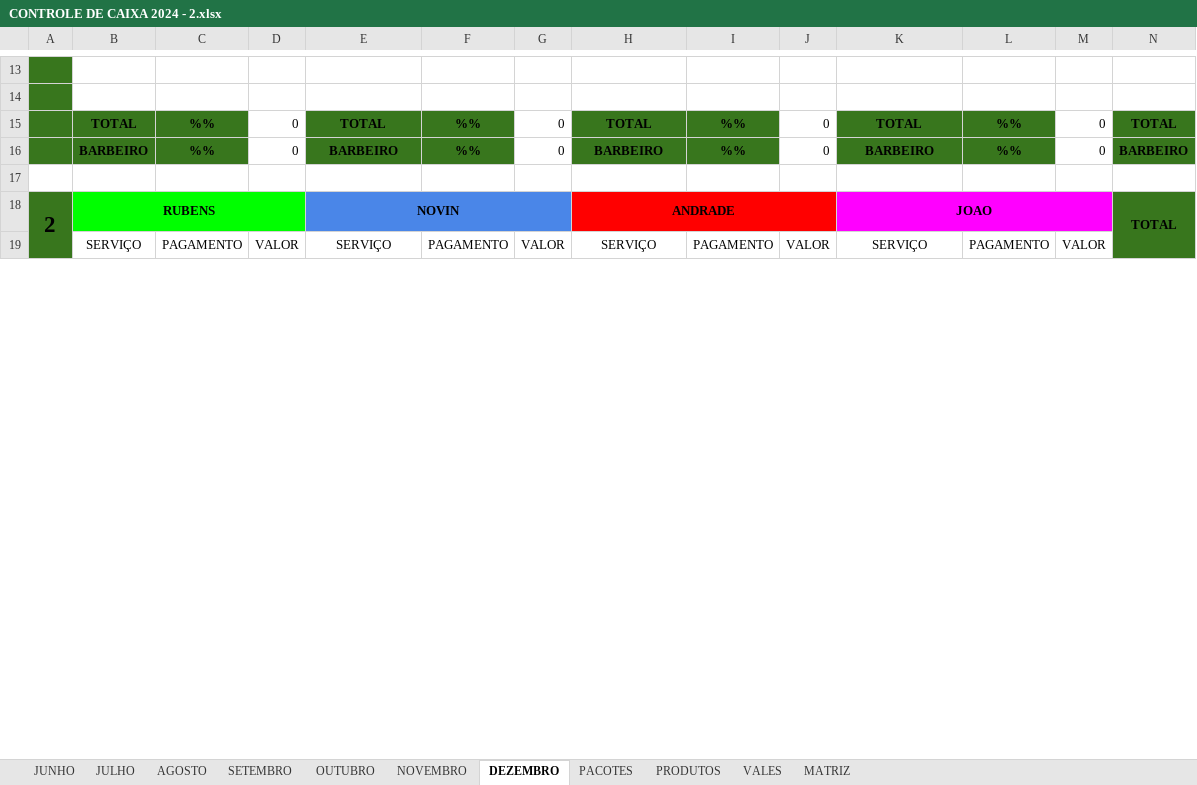
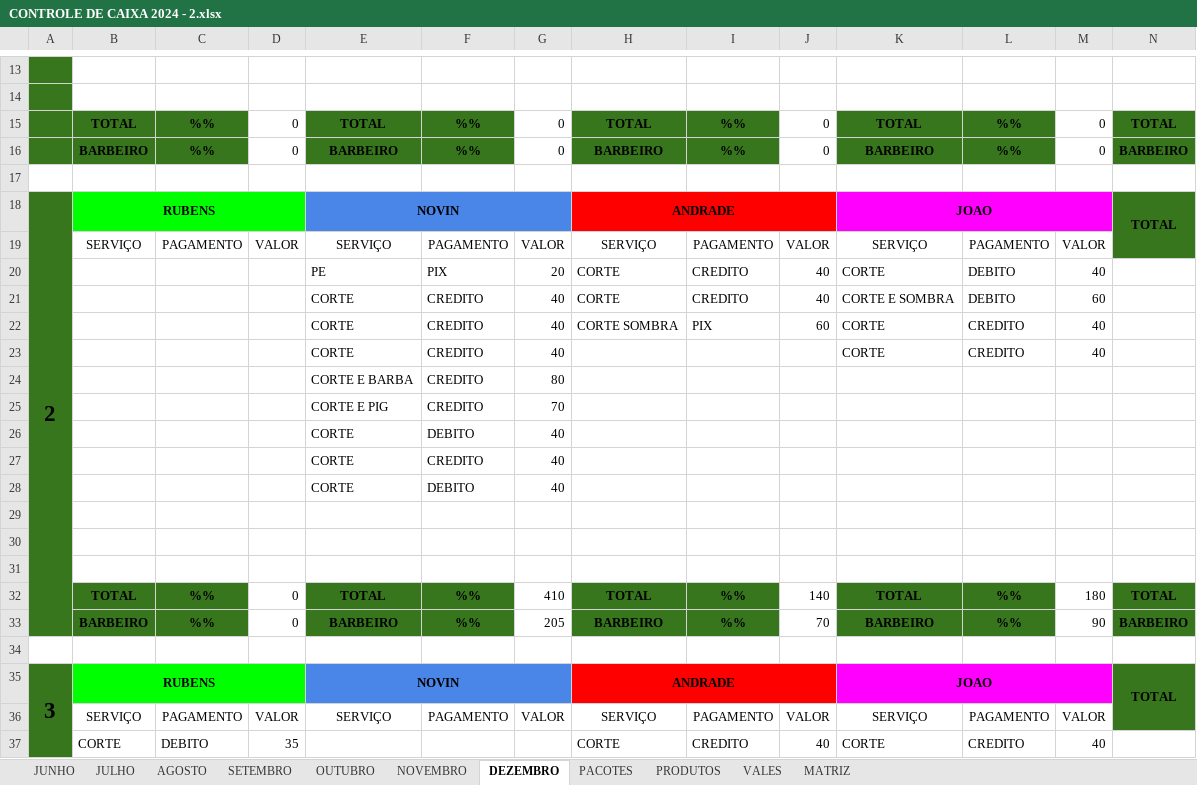
Before and after one commit to joaosantosxps/controle, an Excel workbook: CONTROLE DE CAIXA 2024 - 2.xlsx, sheet DEZEMBRO, drawn as a sheet; only a part is shown, gaps mark what is left out; values as stored, in another font and other column widths than the file's, no borders; removed rows and columns are numbered as before the commit, all else as after; rows hold the shown columns only; the diff covers the shown part only; the diff names each change by its address in the sheet, - before the commit and + after, or states it on an @@ line.

Commit message:
Update CONTROLE DE CAIXA 2024 - 2.xlsx

```diff
--- a/CONTROLE DE CAIXA 2024 - 2.xlsx (sheet DEZEMBRO)
+++ b/CONTROLE DE CAIXA 2024 - 2.xlsx (sheet DEZEMBRO)
-A18:A33 merged
+A18:A33 merged
+row 20:  |  |  |  | PE | PIX | 20 | CORTE | CREDITO | 40 | CORTE | DEBITO | 40
+row 21:  |  |  |  | CORTE | CREDITO | 40 | CORTE | CREDITO | 40 | CORTE E SOMBRA | DEBITO | 60
+row 22:  |  |  |  | CORTE | CREDITO | 40 | CORTE SOMBRA | PIX | 60 | CORTE | CREDITO | 40
+row 23:  |  |  |  | CORTE | CREDITO | 40 |  |  |  | CORTE | CREDITO | 40
+row 24:  |  |  |  | CORTE E BARBA | CREDITO | 80
+row 25:  |  |  |  | CORTE E PIG | CREDITO | 70
+row 26:  |  |  |  | CORTE | DEBITO | 40
+row 27:  |  |  |  | CORTE | CREDITO | 40
+row 28:  |  |  |  | CORTE | DEBITO | 40
@@ row 31 moved to row 29: 0 @@
@@ row 37 moved to row 30: 0 @@
@@ row 38 moved to row 31: 0 @@
+row 32:  | TOTAL | %% | 0 | TOTAL | %% | 410 | TOTAL | %% | 140 | TOTAL | %% | 180 | TOTAL
+row 33:  | BARBEIRO | %% | 0 | BARBEIRO | %% | 205 | BARBEIRO | %% | 70 | BARBEIRO | %% | 90 | BARBEIRO
+row 34: (empty)
+row 37:  | CORTE | DEBITO | 35 |  |  |  | CORTE | CREDITO | 40 | CORTE | CREDITO | 40
```
Also changed, not shown: 28 added rows, 41 removed rows, 6 moved rows and 40 edited cells elsewhere in this sheet, sheet NOVEMBRO, sheet PRODUTOS, formulas that keep their value.
